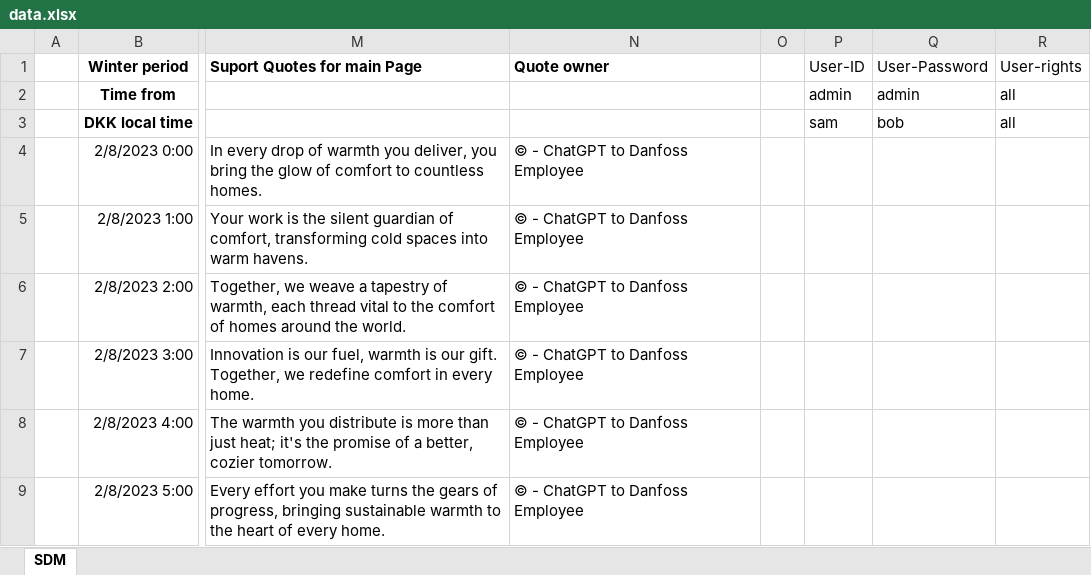
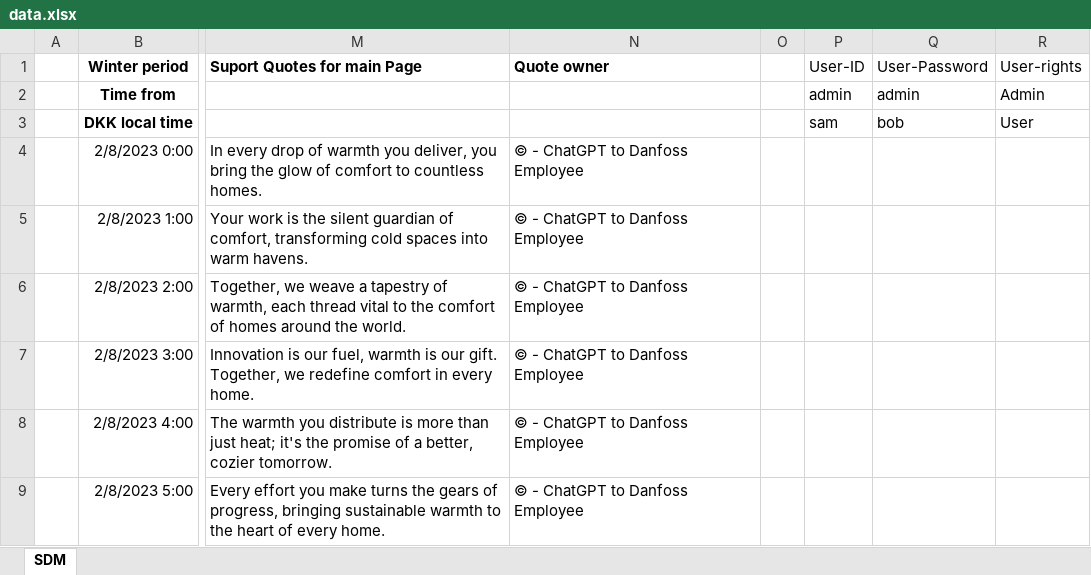
Before and after one commit to sam223221/smesterProjectSW2, an Excel workbook: Danfoss Heating system/bin/Debug/net8.0/Assets/data.xlsx, sheet SDM, drawn as a sheet; only a part is shown, gaps mark what is left out; values as stored, in another font and other column widths than the file's, no borders; charts and pictures not drawn; the diff names each change by its address in the sheet, - before the commit and + after, or states it on an @@ line.

```diff
--- a/Danfoss Heating system/bin/Debug/net8.0/Assets/data.xlsx (sheet SDM)
+++ b/Danfoss Heating system/bin/Debug/net8.0/Assets/data.xlsx (sheet SDM)
-R2 (User-rights): all
+R2 (User-rights): Admin
-R3 (User-rights): all
+R3 (User-rights): User
```
Also changed, not shown: Danfoss Heating system/Assets/data.xlsx, 32 other files.
